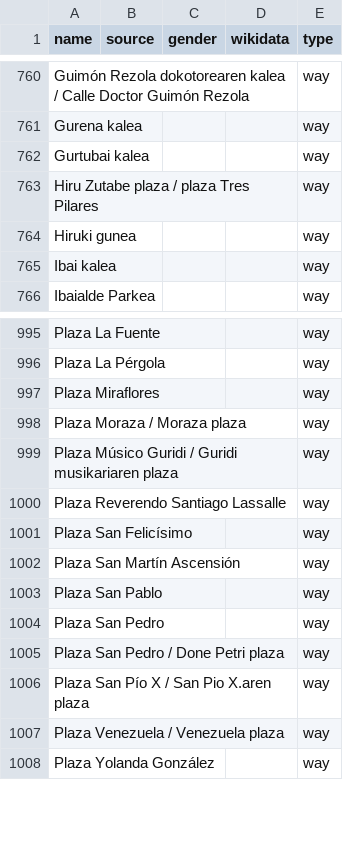
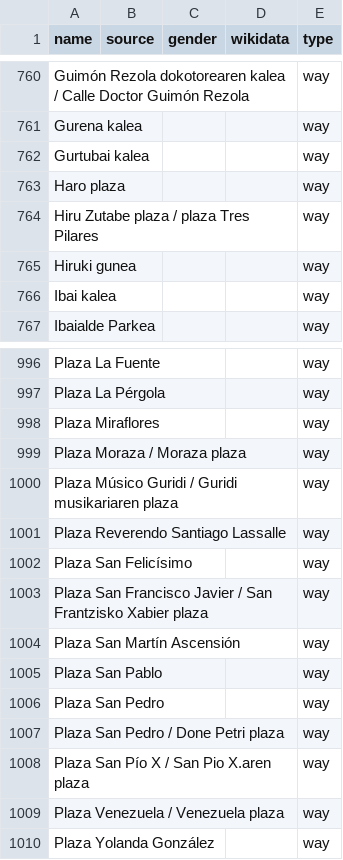
Before and after one commit to EqualStreetNames/equalstreetnames-bilbao, a CSV file: data/other.csv, drawn as a sheet; only a part is shown, gaps mark what is left out; the diff names each change by its address in the sheet, - before the commit and + after, or states it on an @@ line.

```diff
--- a/data/other.csv
+++ b/data/other.csv
+row 763: Haro plaza |  |  |  | way
+row 1003: Plaza San Francisco Javier / San Frantzisko Xabier plaza |  |  |  | way
```
Also changed, not shown: data/gender.csv, 2 other files.
